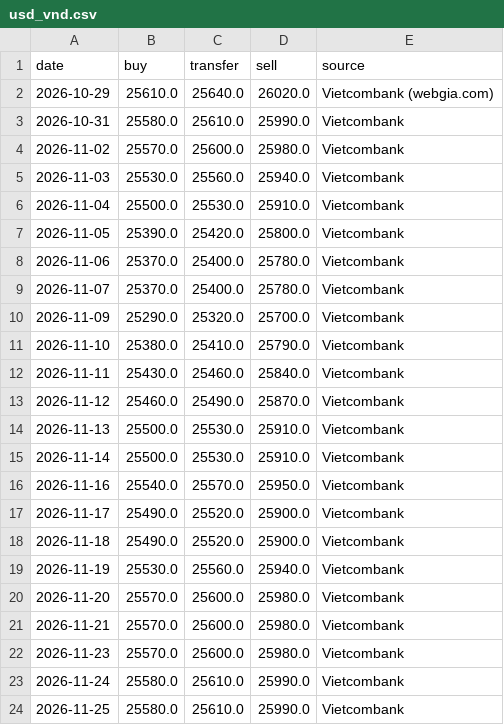
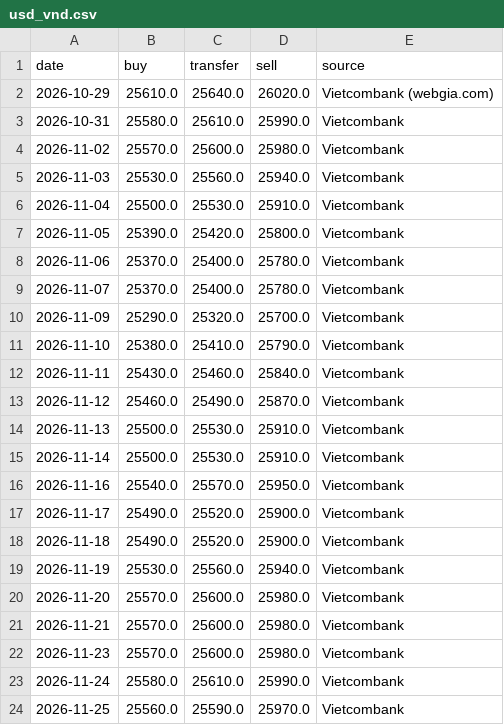
Before and after one commit to nguyenvanchi-cmd/vang-dashboard, a CSV file: data/usd_vnd.csv, drawn as a sheet.

```diff
--- a/data/usd_vnd.csv
+++ b/data/usd_vnd.csv
@@ -23,2 +23,2 @@ date,buy,transfer,sell,source
 2026-11-24,25580.0,25610.0,25990.0,Vietcombank
-2026-11-25,25580.0,25610.0,25990.0,Vietcombank
+2026-11-25,25560.0,25590.0,25970.0,Vietcombank
```
Also changed, not shown: data/domestic.csv, data/xauusd_daily.csv, 10 other files.
